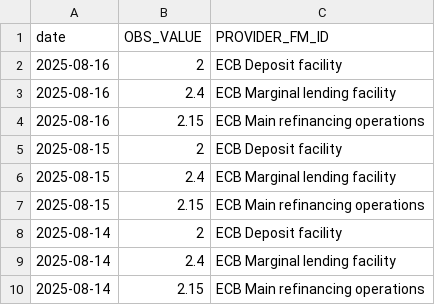
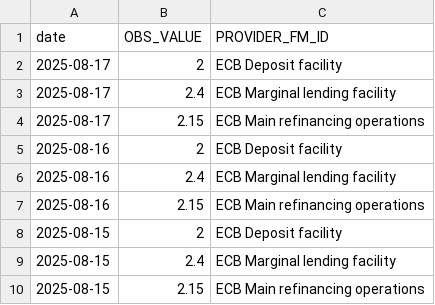
Before and after one commit to Francois-Geerolf/MD2025-06-stance, a CSV file: csv/figure5.csv, drawn as a sheet; only a part is shown; the shorter side is filled out with more unchanged rows.

```diff
--- a/csv/figure5.csv
+++ b/csv/figure5.csv
@@ -1,2 +1,5 @@
 date,OBS_VALUE,PROVIDER_FM_ID
+2025-08-17,2,ECB Deposit facility
+2025-08-17,2.4,ECB Marginal lending facility
+2025-08-17,2.15,ECB Main refinancing operations
 2025-08-16,2,ECB Deposit facility
```
Also changed, not shown: csv/figure5_fr.csv, 16 other files.
